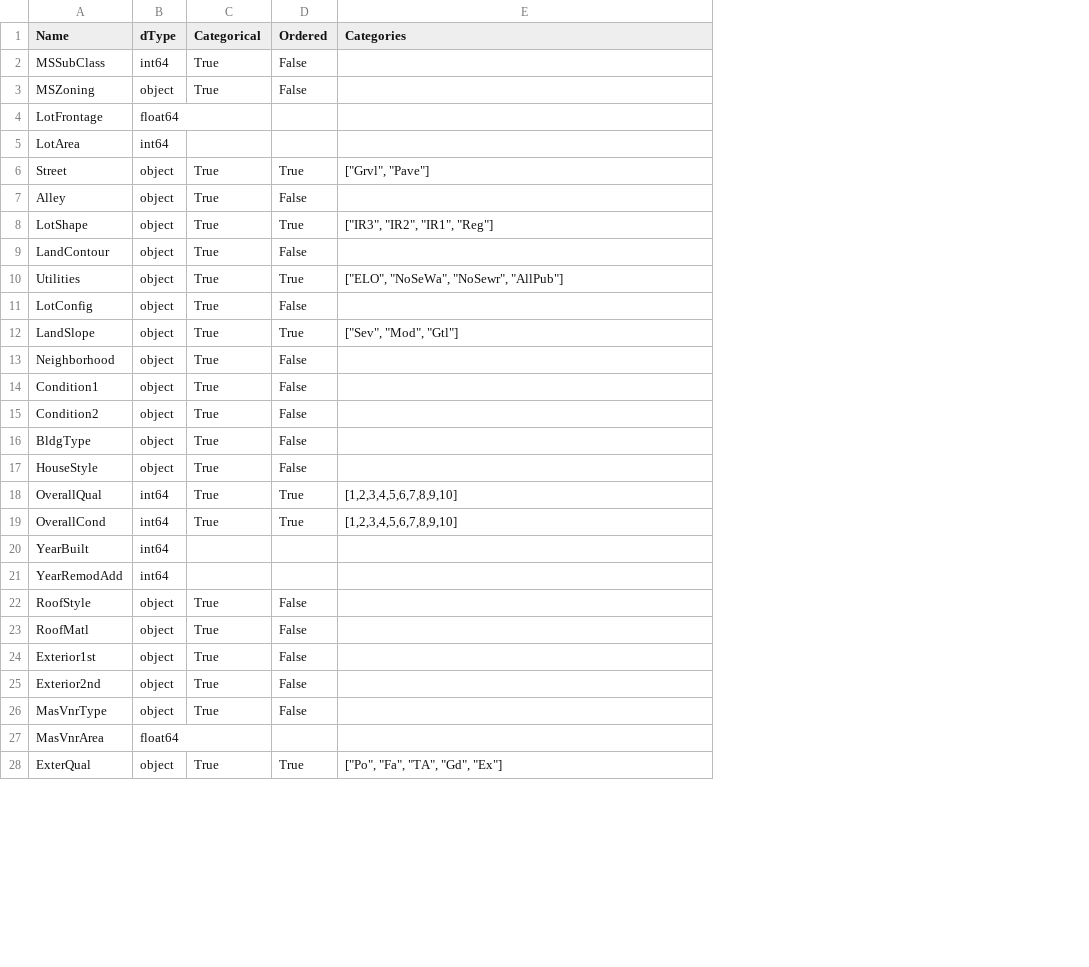
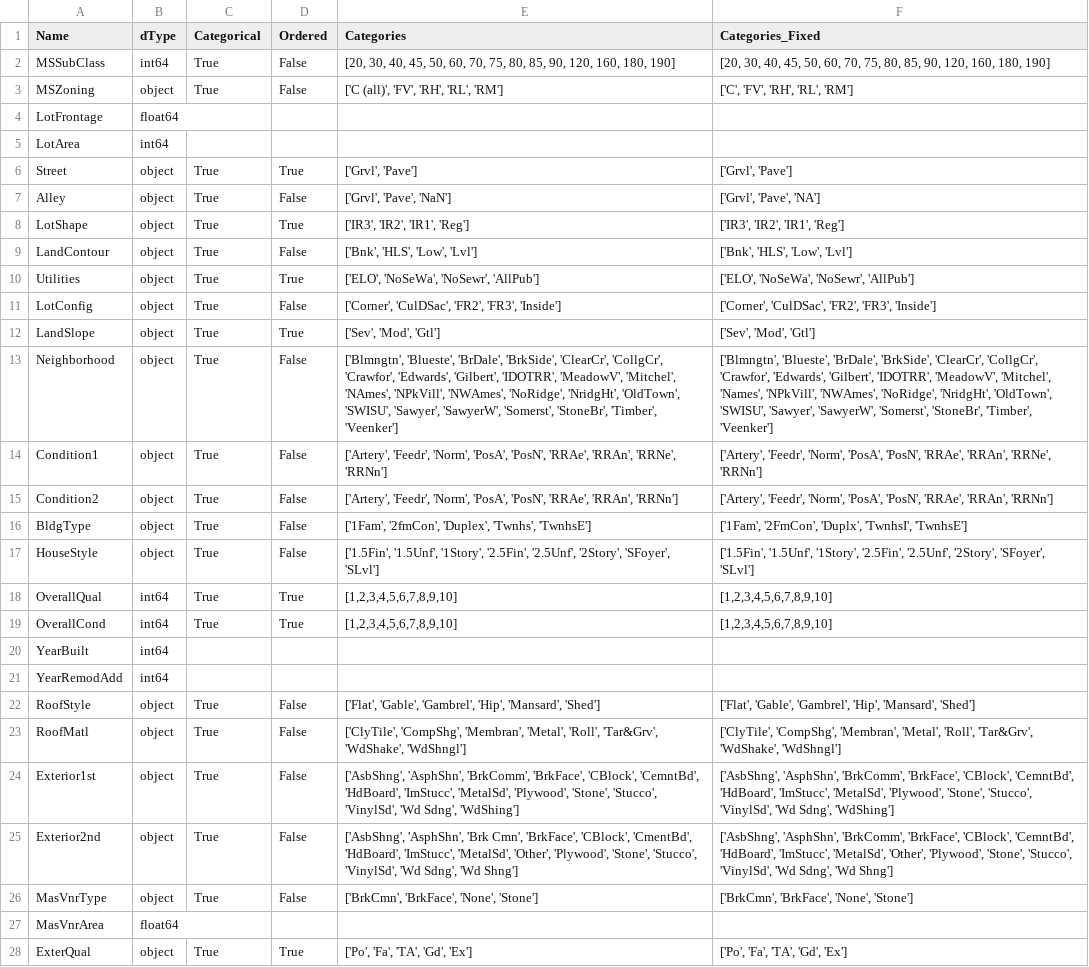
Before and after one commit to caiohamamura/CienciaDeDados, a CSV file: variables.csv, drawn as a sheet; only a part is shown; the diff covers the shown part only; the diff names each change by its address in the sheet, - before the commit and + after, or states it on an @@ line.

Commit message:
Arrumadas variaveis categoricas

```diff
--- a/variables.csv
+++ b/variables.csv
+column F (Categories_Fixed), rows 2-28: [20, 30, 40, 45, 50, 60, 70, 75, 80, 85, 90, 120, 160, 180, 190] | ['C', 'FV', 'RH', 'RL', 'RM'] |  |  | ['Grvl', 'Pave'] | ['Grvl', 'Pave', 'NA'] | ['IR3', 'IR2', 'IR1', 'Reg'] | ['Bnk', 'HLS', 'Low', 'Lvl'] | ['ELO', 'NoSeWa', 'NoSewr', 'AllPub'] | ['Corner', 'CulDSac', 'FR2', 'FR3', 'Inside'] | ['Sev', 'Mod', 'Gtl'] | ['Blmngtn', 'Blueste', 'BrDale', 'BrkSide', 'ClearCr', 'CollgCr', 'Crawfor', 'Edwards', 'Gilbert', 'IDOTRR', 'MeadowV', 'Mitchel', 'Names', 'NPkVill', 'NWAmes', 'NoRidge', 'NridgHt', 'OldTown', 'SWISU', 'Sawyer', 'SawyerW', 'Somerst', 'StoneBr', 'Timber', 'Veenker'] | ['Artery', 'Feedr', 'Norm', 'PosA', 'PosN', 'RRAe', 'RRAn', 'RRNe', 'RRNn'] | ['Artery', 'Feedr', 'Norm', 'PosA', 'PosN', 'RRAe', 'RRAn', 'RRNn'] | ['1Fam', '2FmCon', 'Duplx', 'TwnhsI', 'TwnhsE'] | ['1.5Fin', '1.5Unf', '1Story', '2.5Fin', '2.5Unf', '2Story', 'SFoyer', 'SLvl'] | [1,2,3,4,5,6,7,8,9,10] | [1,2,3,4,5,6,7,8,9,10] |  |  | ['Flat', 'Gable', 'Gambrel', 'Hip', 'Mansard', 'Shed'] | ['ClyTile', 'CompShg', 'Membran', 'Metal', 'Roll', 'Tar&Grv', 'WdShake', 'WdShngl'] | ['AsbShng', 'AsphShn', 'BrkComm', 'BrkFace', 'CBlock', 'CemntBd', 'HdBoard', 'ImStucc', 'MetalSd', 'Plywood', 'Stone', 'Stucco', 'VinylSd', 'Wd Sdng', 'WdShing'] | ['AsbShng', 'AsphShn', 'BrkComm', 'BrkFace', 'CBlock', 'CemntBd', 'HdBoard', 'ImStucc', 'MetalSd', 'Other', 'Plywood', 'Stone', 'Stucco', 'VinylSd', 'Wd Sdng', 'Wd Shng'] | ['BrkCmn', 'BrkFace', 'None', 'Stone'] |  | ['Po', 'Fa', 'TA', 'Gd', 'Ex']
-E2 (Categories): (empty)
+E2 (Categories): [20, 30, 40, 45, 50, 60, 70, 75, 80, 85, 90, 120, 160, 180, 190]
-E3 (Categories): (empty)
+E3 (Categories): ['C (all)', 'FV', 'RH', 'RL', 'RM']
-E6 (Categories): ["Grvl", "Pave"]
+E6 (Categories): ['Grvl', 'Pave']
-E7 (Categories): (empty)
+E7 (Categories): ['Grvl', 'Pave', 'NaN']
-E8 (Categories): ["IR3", "IR2", "IR1", "Reg"]
+E8 (Categories): ['IR3', 'IR2', 'IR1', 'Reg']
-E9 (Categories): (empty)
+E9 (Categories): ['Bnk', 'HLS', 'Low', 'Lvl']
-E10 (Categories): ["ELO", "NoSeWa", "NoSewr", "AllPub"]
+E10 (Categories): ['ELO', 'NoSeWa', 'NoSewr', 'AllPub']
-E11 (Categories): (empty)
+E11 (Categories): ['Corner', 'CulDSac', 'FR2', 'FR3', 'Inside']
-E12 (Categories): ["Sev", "Mod", "Gtl"]
+E12 (Categories): ['Sev', 'Mod', 'Gtl']
-E13 (Categories): (empty)
+E13 (Categories): ['Blmngtn', 'Blueste', 'BrDale', 'BrkSide', 'ClearCr', 'CollgCr', 'Crawfor', 'Edwards', 'Gilbert', 'IDOTRR', 'MeadowV', 'Mitchel', 'NAmes', 'NPkVill', 'NWAmes', 'NoRidge', 'NridgHt', 'OldTown', 'SWISU', 'Sawyer', 'SawyerW', 'Somerst', 'StoneBr', 'Timber', 'Veenker']
-E14 (Categories): (empty)
+E14 (Categories): ['Artery', 'Feedr', 'Norm', 'PosA', 'PosN', 'RRAe', 'RRAn', 'RRNe', 'RRNn']
-E15 (Categories): (empty)
+E15 (Categories): ['Artery', 'Feedr', 'Norm', 'PosA', 'PosN', 'RRAe', 'RRAn', 'RRNn']
-E16 (Categories): (empty)
+E16 (Categories): ['1Fam', '2fmCon', 'Duplex', 'Twnhs', 'TwnhsE']
-E17 (Categories): (empty)
+E17 (Categories): ['1.5Fin', '1.5Unf', '1Story', '2.5Fin', '2.5Unf', '2Story', 'SFoyer', 'SLvl']
-E22 (Categories): (empty)
+E22 (Categories): ['Flat', 'Gable', 'Gambrel', 'Hip', 'Mansard', 'Shed']
-E23 (Categories): (empty)
+E23 (Categories): ['ClyTile', 'CompShg', 'Membran', 'Metal', 'Roll', 'Tar&Grv', 'WdShake', 'WdShngl']
-E24 (Categories): (empty)
+E24 (Categories): ['AsbShng', 'AsphShn', 'BrkComm', 'BrkFace', 'CBlock', 'CemntBd', 'HdBoard', 'ImStucc', 'MetalSd', 'Plywood', 'Stone', 'Stucco', 'VinylSd', 'Wd Sdng', 'WdShing']
-E25 (Categories): (empty)
+E25 (Categories): ['AsbShng', 'AsphShn', 'Brk Cmn', 'BrkFace', 'CBlock', 'CmentBd', 'HdBoard', 'ImStucc', 'MetalSd', 'Other', 'Plywood', 'Stone', 'Stucco', 'VinylSd', 'Wd Sdng', 'Wd Shng']
-E26 (Categories): (empty)
+E26 (Categories): ['BrkCmn', 'BrkFace', 'None', 'Stone']
-E28 (Categories): ["Po", "Fa", "TA", "Gd", "Ex"]
+E28 (Categories): ['Po', 'Fa', 'TA', 'Gd', 'Ex']
```
Also changed, not shown: 24 edited cells elsewhere in this file.
